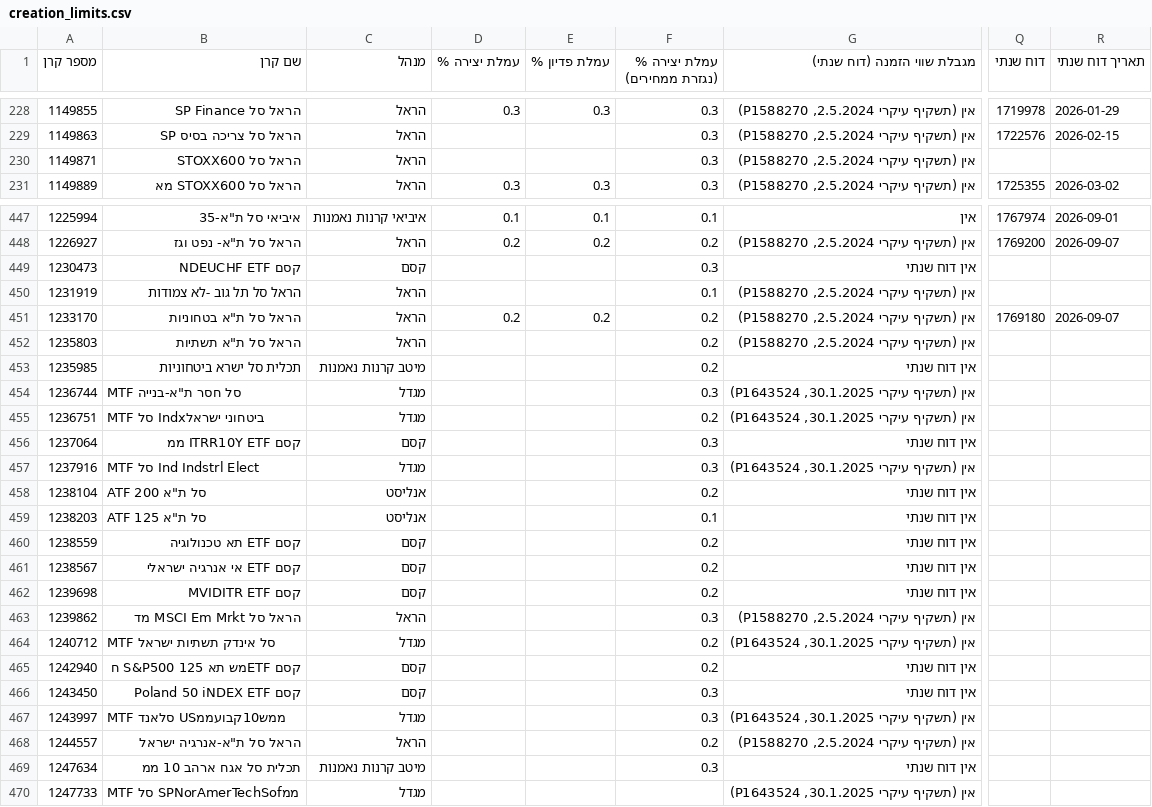
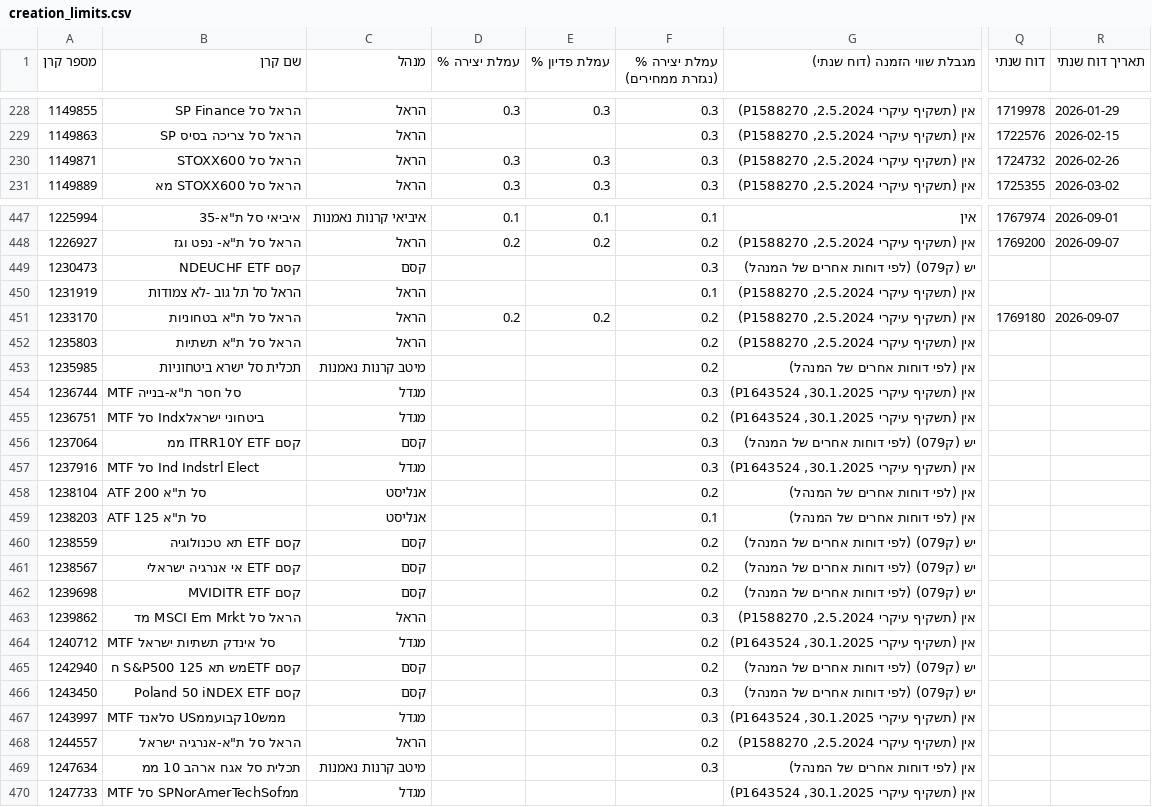
Before and after one commit to Revach123/HARD_WORKER, a CSV file: data/funds_info/creation_limits.csv, drawn as a sheet; only a part is shown, gaps mark what is left out; the diff covers the shown part only; the diff names each change by its address in the sheet, - before the commit and + after, or states it on an @@ line.

```diff
--- a/data/funds_info/creation_limits.csv
+++ b/data/funds_info/creation_limits.csv
-D230 (עמלת יצירה %): (empty)
+D230 (עמלת יצירה %): 0.3
-E230 (עמלת פדיון %): (empty)
+E230 (עמלת פדיון %): 0.3
-Q230 (דוח שנתי): (empty)
+Q230 (דוח שנתי): 1724732
-R230 (תאריך דוח שנתי): (empty)
+R230 (תאריך דוח שנתי): 2026-02-26
-G449 (מגבלת שווי הזמנה (דוח שנתי)): אין דוח שנתי
+G449 (מגבלת שווי הזמנה (דוח שנתי)): יש (ק079) (לפי דוחות אחרים של המנהל)
-G453 (מגבלת שווי הזמנה (דוח שנתי)): אין דוח שנתי
+G453 (מגבלת שווי הזמנה (דוח שנתי)): אין (לפי דוחות אחרים של המנהל)
-G456 (מגבלת שווי הזמנה (דוח שנתי)): אין דוח שנתי
+G456 (מגבלת שווי הזמנה (דוח שנתי)): יש (ק079) (לפי דוחות אחרים של המנהל)
-G458:G459 (מגבלת שווי הזמנה (דוח שנתי)): אין דוח שנתי
+G458:G459 (מגבלת שווי הזמנה (דוח שנתי)): אין (לפי דוחות אחרים של המנהל)
-G460:G462 (מגבלת שווי הזמנה (דוח שנתי)): אין דוח שנתי
+G460:G462 (מגבלת שווי הזמנה (דוח שנתי)): יש (ק079) (לפי דוחות אחרים של המנהל)
-G465:G466 (מגבלת שווי הזמנה (דוח שנתי)): אין דוח שנתי
+G465:G466 (מגבלת שווי הזמנה (דוח שנתי)): יש (ק079) (לפי דוחות אחרים של המנהל)
-G469 (מגבלת שווי הזמנה (דוח שנתי)): אין דוח שנתי
+G469 (מגבלת שווי הזמנה (דוח שנתי)): אין (לפי דוחות אחרים של המנהל)
```
Also changed, not shown: 67 edited cells elsewhere in this file, 2 other files.
